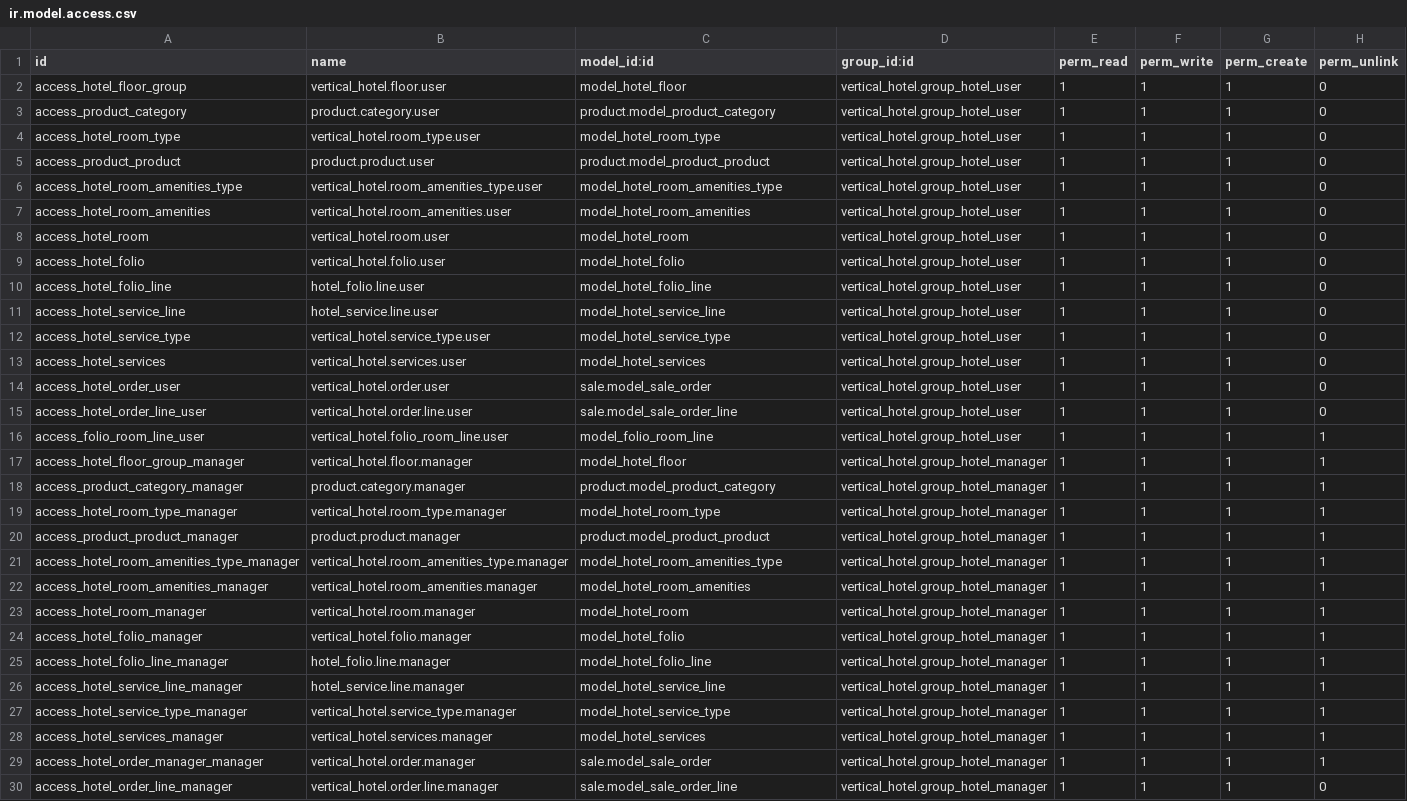
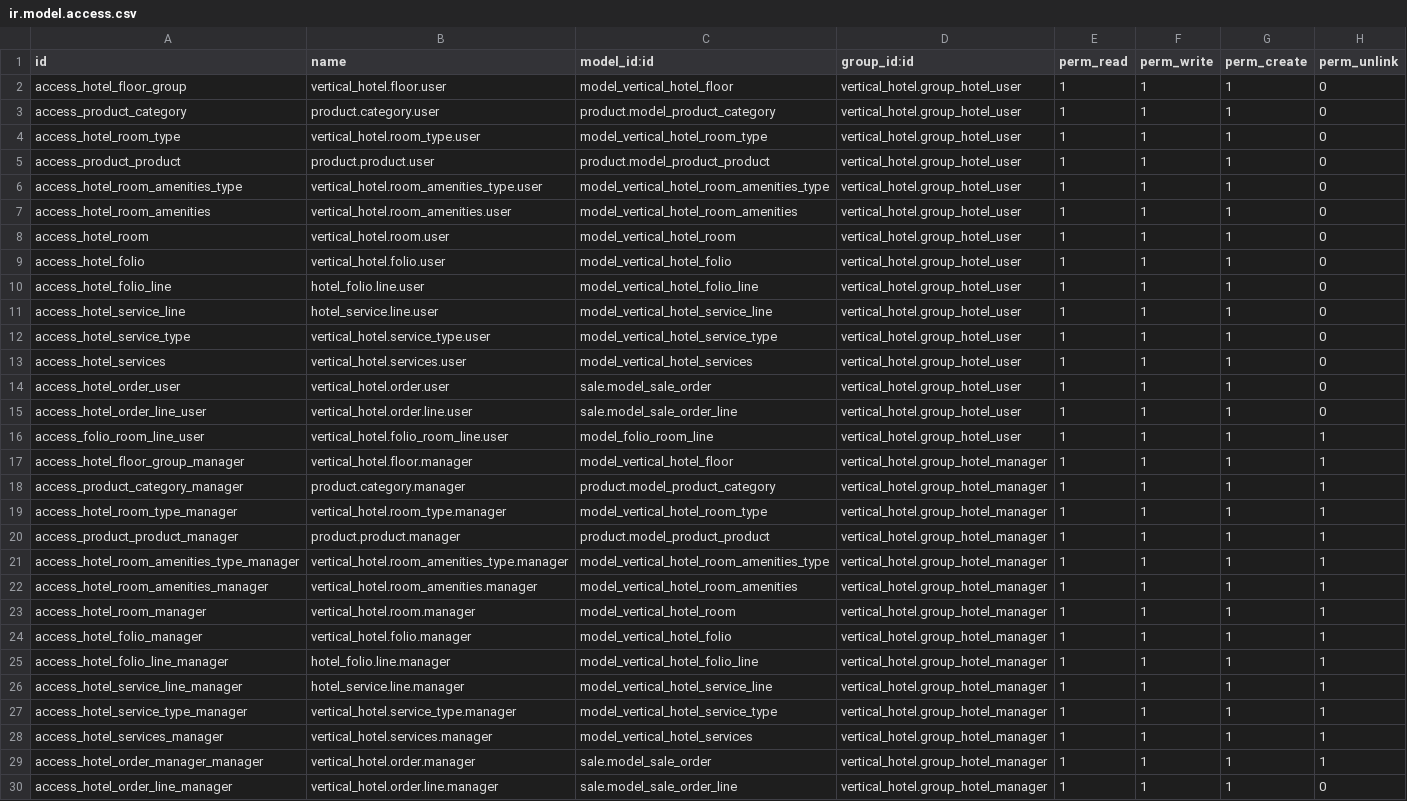
Before and after one commit to weinni2000/vertical-hotel, a CSV file: vertical_hotel/security/ir.model.access.csv, drawn as a sheet; only a part is shown; the diff names each change by its address in the sheet, - before the commit and + after, or states it on an @@ line.

```diff
--- a/vertical_hotel/security/ir.model.access.csv
+++ b/vertical_hotel/security/ir.model.access.csv
-C2 (model_id:id): model_hotel_floor
+C2 (model_id:id): model_vertical_hotel_floor
-C4 (model_id:id): model_hotel_room_type
+C4 (model_id:id): model_vertical_hotel_room_type
-C6 (model_id:id): model_hotel_room_amenities_type
+C6 (model_id:id): model_vertical_hotel_room_amenities_type
-C7 (model_id:id): model_hotel_room_amenities
+C7 (model_id:id): model_vertical_hotel_room_amenities
-C8 (model_id:id): model_hotel_room
+C8 (model_id:id): model_vertical_hotel_room
-C9 (model_id:id): model_hotel_folio
+C9 (model_id:id): model_vertical_hotel_folio
-C10 (model_id:id): model_hotel_folio_line
+C10 (model_id:id): model_vertical_hotel_folio_line
-C11 (model_id:id): model_hotel_service_line
+C11 (model_id:id): model_vertical_hotel_service_line
-C12 (model_id:id): model_hotel_service_type
+C12 (model_id:id): model_vertical_hotel_service_type
-C13 (model_id:id): model_hotel_services
+C13 (model_id:id): model_vertical_hotel_services
-C17 (model_id:id): model_hotel_floor
+C17 (model_id:id): model_vertical_hotel_floor
-C19 (model_id:id): model_hotel_room_type
+C19 (model_id:id): model_vertical_hotel_room_type
-C21 (model_id:id): model_hotel_room_amenities_type
+C21 (model_id:id): model_vertical_hotel_room_amenities_type
-C22 (model_id:id): model_hotel_room_amenities
+C22 (model_id:id): model_vertical_hotel_room_amenities
-C23 (model_id:id): model_hotel_room
+C23 (model_id:id): model_vertical_hotel_room
-C24 (model_id:id): model_hotel_folio
+C24 (model_id:id): model_vertical_hotel_folio
-C25 (model_id:id): model_hotel_folio_line
+C25 (model_id:id): model_vertical_hotel_folio_line
-C26 (model_id:id): model_hotel_service_line
+C26 (model_id:id): model_vertical_hotel_service_line
-C27 (model_id:id): model_hotel_service_type
+C27 (model_id:id): model_vertical_hotel_service_type
-C28 (model_id:id): model_hotel_services
+C28 (model_id:id): model_vertical_hotel_services
```
Also changed, not shown: 2 other files.
